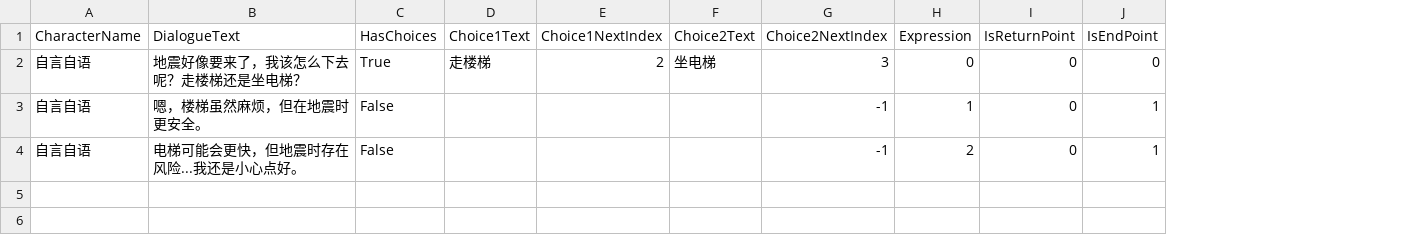
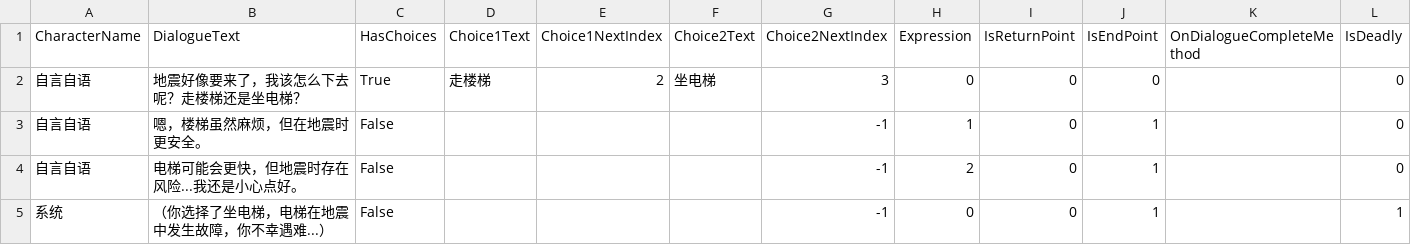
Before and after one commit to AllenLIU121/GameTeamAUV, a CSV file: Assets/StreamingAssets/elevator_choice.csv, drawn as a sheet; the diff names each change by its address in the sheet, - before the commit and + after, or states it on an @@ line.

```diff
--- a/Assets/StreamingAssets/elevator_choice.csv
+++ b/Assets/StreamingAssets/elevator_choice.csv
+column K (OnDialogueCompleteMethod), empty
+column L (IsDeadly), rows 2-4: all 0
+row 5: 系统 | （你选择了坐电梯，电梯在地震中发生故障，你不幸遇难...） | False |  |  |  | -1 | 0 | 0 | 1 |  | 1
```
Also changed, not shown: Assets/StreamingAssets/earthquake_father_smoking.csv, Assets/StreamingAssets/fire_room_choice.csv, 27 other files.
